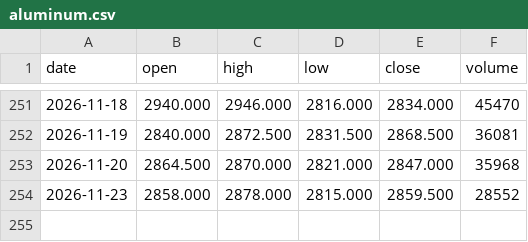
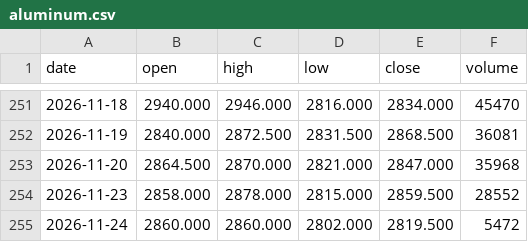
Before and after one commit to hainan5/invest-tracker, a CSV file: public/data/commodities/aluminum.csv, drawn as a sheet; only a part is shown, gaps mark what is left out; the diff names each change by its address in the sheet, - before the commit and + after, or states it on an @@ line.

```diff
--- a/public/data/commodities/aluminum.csv
+++ b/public/data/commodities/aluminum.csv
+row 255: 2026-11-24 | 2860.000 | 2860.000 | 2802.000 | 2819.500 | 5472
```
Also changed, not shown: public/data/commodities/copper.csv, public/data/commodities/nickel.csv, 13 other files.
